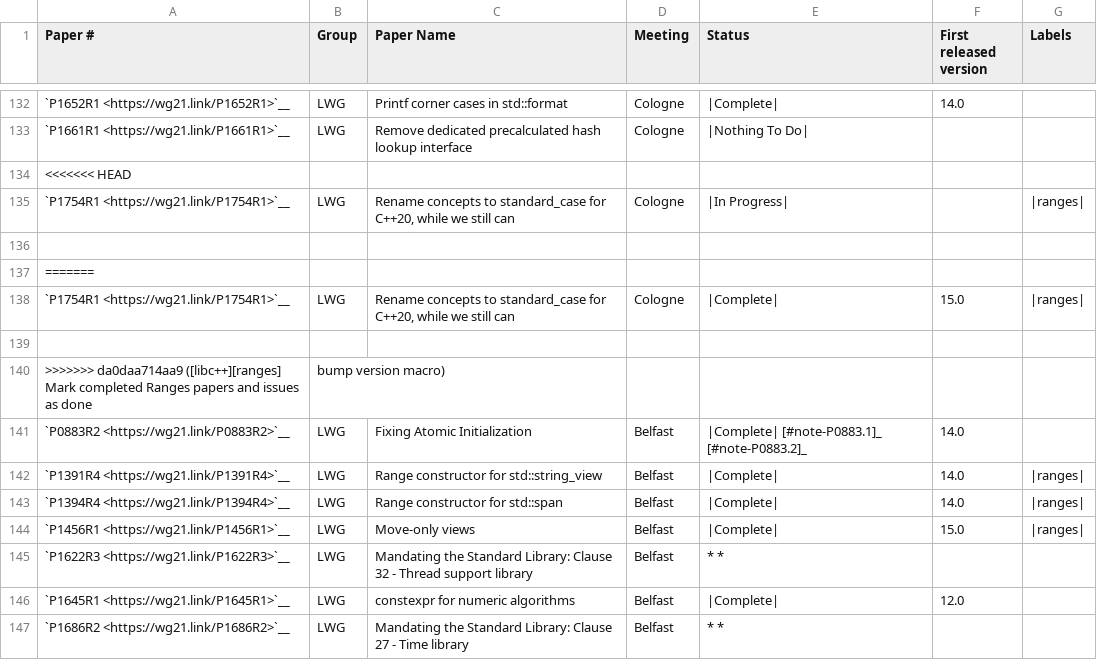
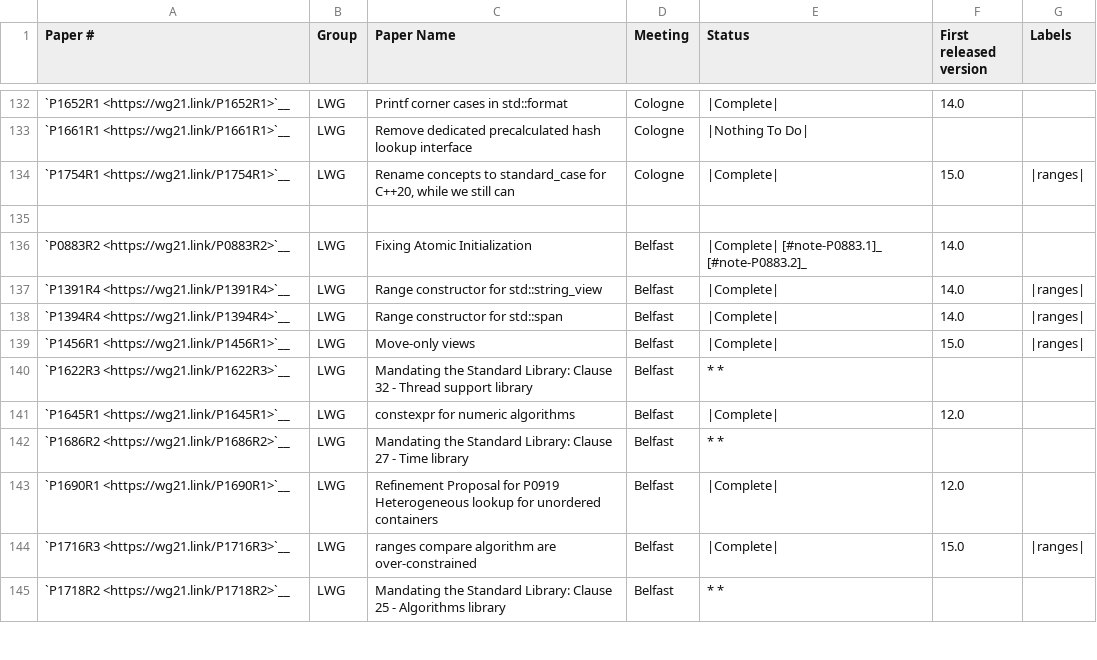
Before and after one commit to CTSRD-CHERI/libcxx, a CSV file: docs/Status/Cxx20Papers.csv, drawn as a sheet; only a part is shown, gaps mark what is left out; the shorter side is filled out with more unchanged rows; the diff names each change by its address in the sheet, - before the commit and + after, or states it on an @@ line.

Commit message:
[libc++][ranges] Remove a leftover include version control markers in Cxx20Papers.csv

```diff
--- a/docs/Status/Cxx20Papers.csv
+++ b/docs/Status/Cxx20Papers.csv
-row 134: <<<<<<< HEAD
-row 135: `P1754R1 <https://wg21.link/P1754R1>`__ | LWG | Rename concepts to standard_case for C++20, while we still can | Cologne | |In Progress| |  | |ranges
-row 136: (empty)
-row 137: =======
-row 140: >>>>>>> da0daa714aa9 ([libc++][ranges] Mark completed Ranges papers and issues as done | bump version macro)
```
